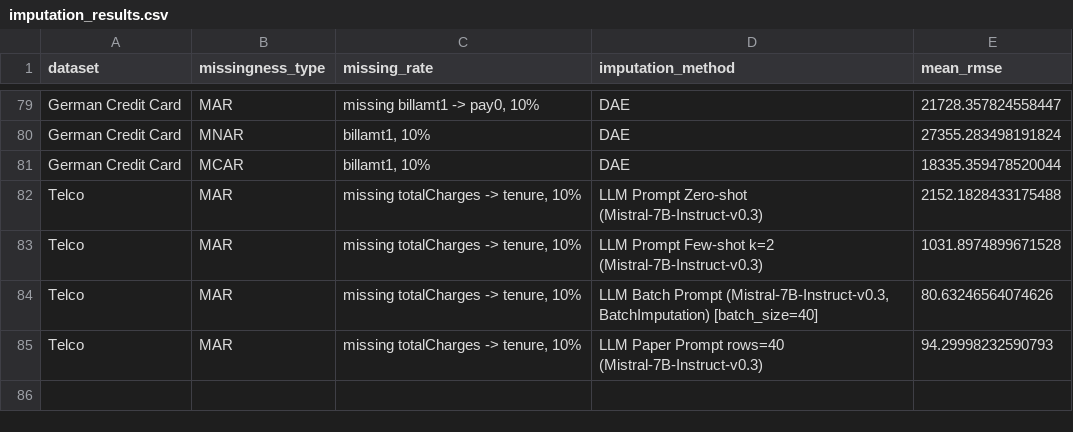
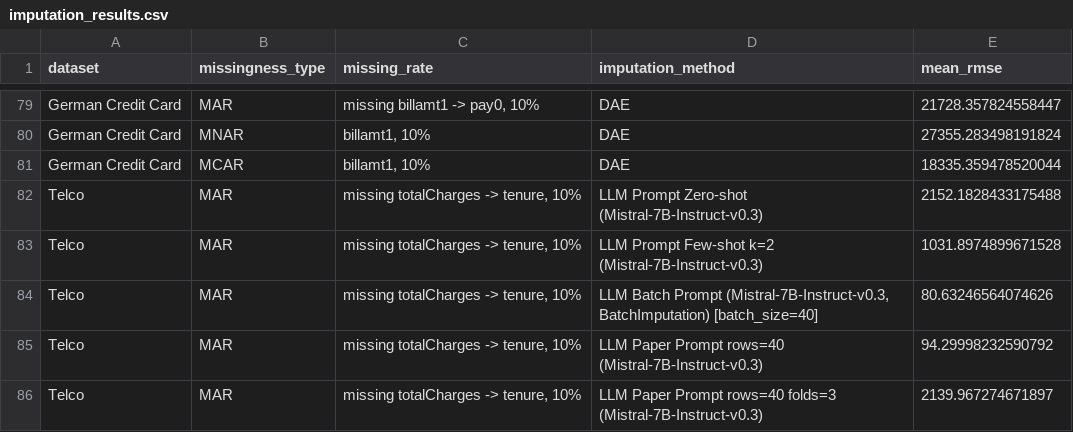
Before and after one commit to jana-wue/masterthesis, a CSV file: data/results/imputation_results.csv, drawn as a sheet; only a part is shown, gaps mark what is left out.

```diff
--- a/data/results/imputation_results.csv
+++ b/data/results/imputation_results.csv
@@ -84,2 +84,3 @@ Telco,MAR,"missing totalCharges -> tenure, 10%",LLM Prompt Few-shot k=2 (Mistral
 Telco,MAR,"missing totalCharges -> tenure, 10%","LLM Batch Prompt (Mistral-7B-Instruct-v0.3, BatchImputation) [batch_size=40]",80.63246564074626
-Telco,MAR,"missing totalCharges -> tenure, 10%",LLM Paper Prompt rows=40 (Mistral-7B-Instruct-v0.3),94.29998232590793
+Telco,MAR,"missing totalCharges -> tenure, 10%",LLM Paper Prompt rows=40 (Mistral-7B-Instruct-v0.3),94.29998232590792
+Telco,MAR,"missing totalCharges -> tenure, 10%",LLM Paper Prompt rows=40 folds=3 (Mistral-7B-Instruct-v0.3),2139.967274671897
```
Also changed, not shown: data/results/imputation_results_nrsme.csv, 8 other files.
